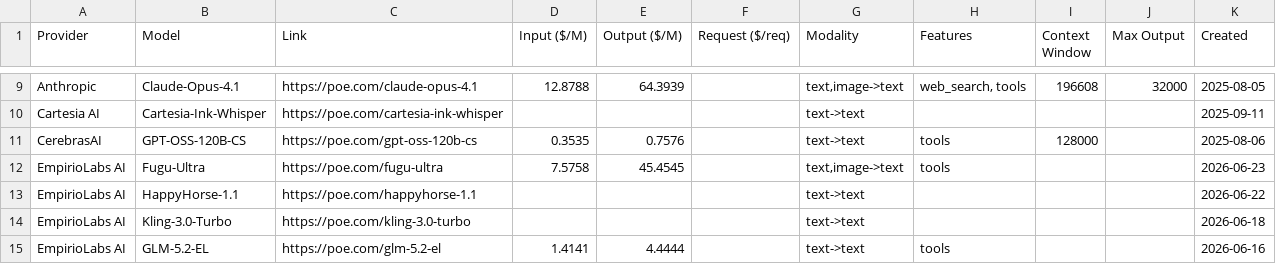
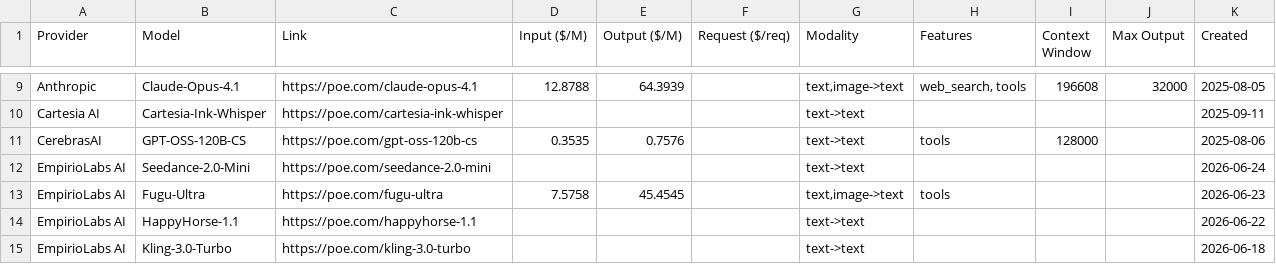
Before and after one commit to hezhizhen/tables-in-markdown, a CSV file: data/poe.csv, drawn as a sheet; only a part is shown, gaps mark what is left out; the shorter side is filled out with more unchanged rows; the diff names each change by its address in the sheet, - before the commit and + after, or states it on an @@ line.

```diff
--- a/data/poe.csv
+++ b/data/poe.csv
+row 12: EmpirioLabs AI | Seedance-2.0-Mini | https://poe.com/seedance-2.0-mini |  |  |  | text->text |  |  |  | 2026-06-24
```
